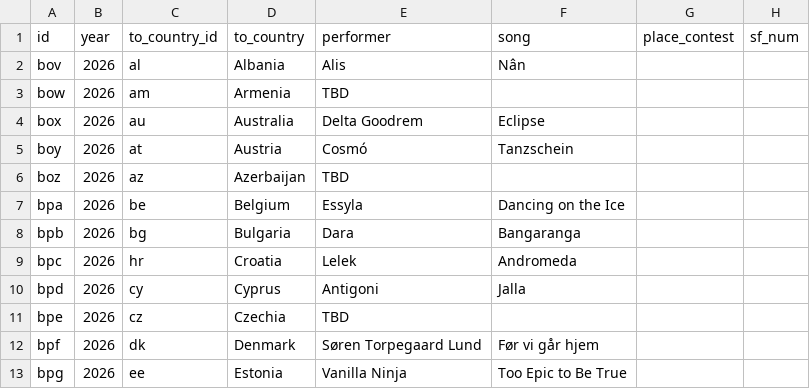
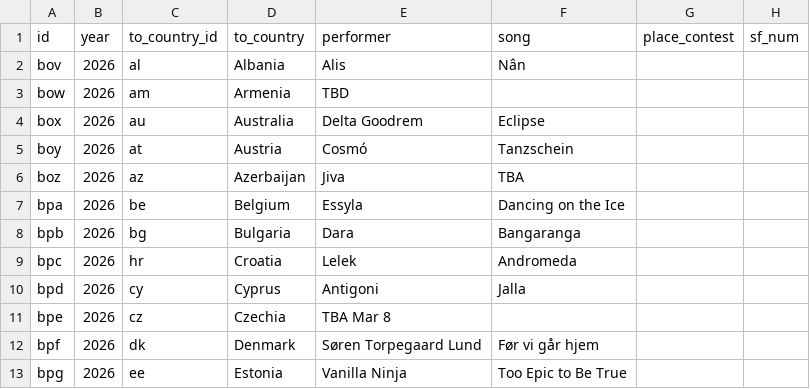
Before and after one commit to jekrch/eurovision-ranker, a CSV file: public/mainCurrent.csv, drawn as a sheet; only a part is shown; the diff covers the shown part only; the diff names each change by its address in the sheet, - before the commit and + after, or states it on an @@ line.

Commit message:
contestant data

```diff
--- a/public/mainCurrent.csv
+++ b/public/mainCurrent.csv
-E6 (performer): TBD
+E6 (performer): Jiva
-F6 (song): (empty)
+F6 (song): TBA
-E11 (performer): TBD
+E11 (performer): TBA Mar 8
```
Also changed, not shown: 24 edited cells elsewhere in this file.
